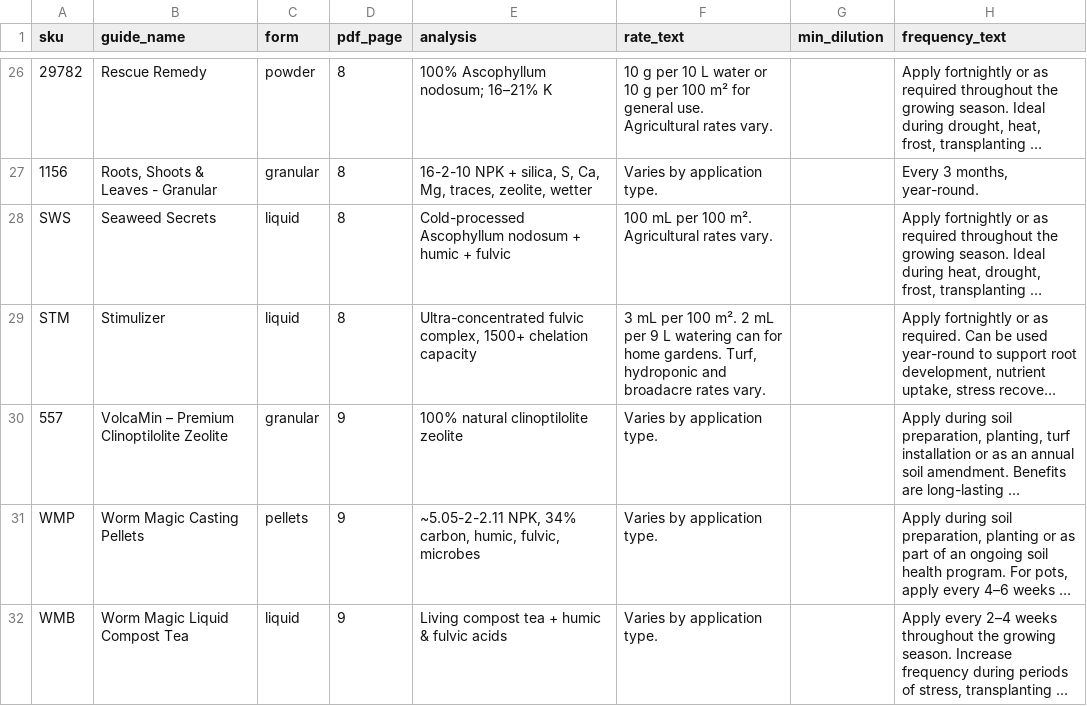
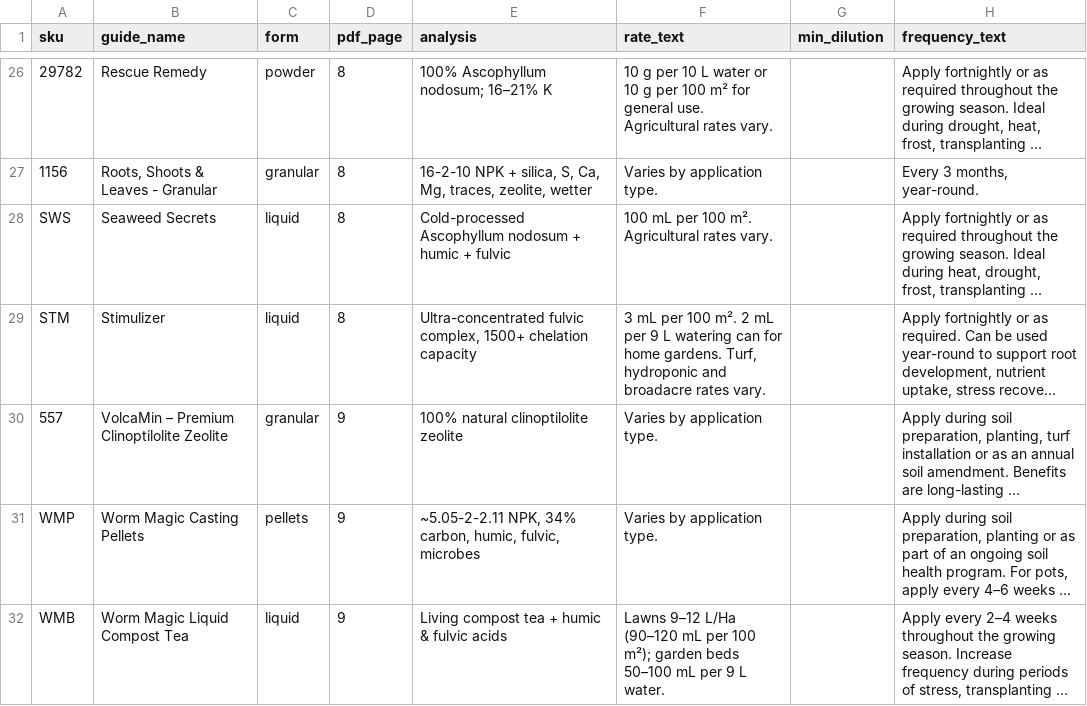
Before and after one commit to cmanorome/pd-product-guide, a CSV file: NEW DATA/product_usage_guide.csv, drawn as a sheet; only a part is shown, gaps mark what is left out; long unchanged cells end in …; the diff names each change by its address in the sheet, - before the commit and + after, or states it on an @@ line.

```diff
--- a/NEW DATA/product_usage_guide.csv
+++ b/NEW DATA/product_usage_guide.csv
-F32 (rate_text): Varies by application type.
+F32 (rate_text): Lawns 9–12 L/Ha (90–120 mL per 100 m²); garden beds 50–100 mL per 9 L water.
```
Also changed, not shown: NEW DATA/product_usage_guide_rates.csv, plant_doctor_recommendation_engine_template.csv, 3 other files.
